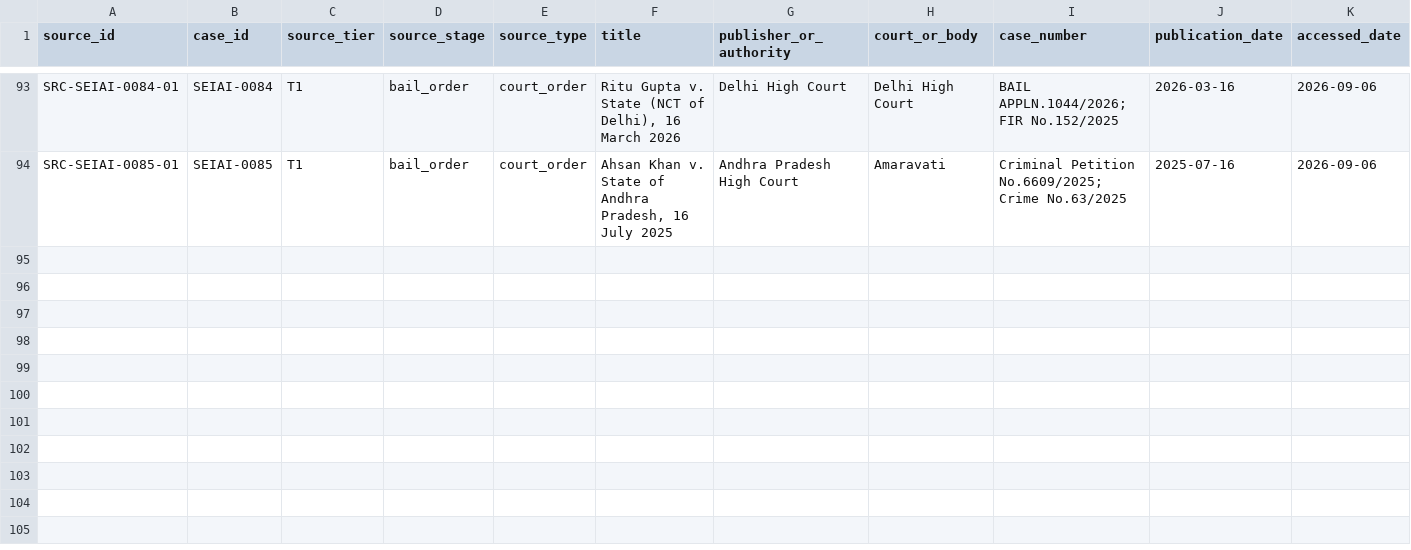
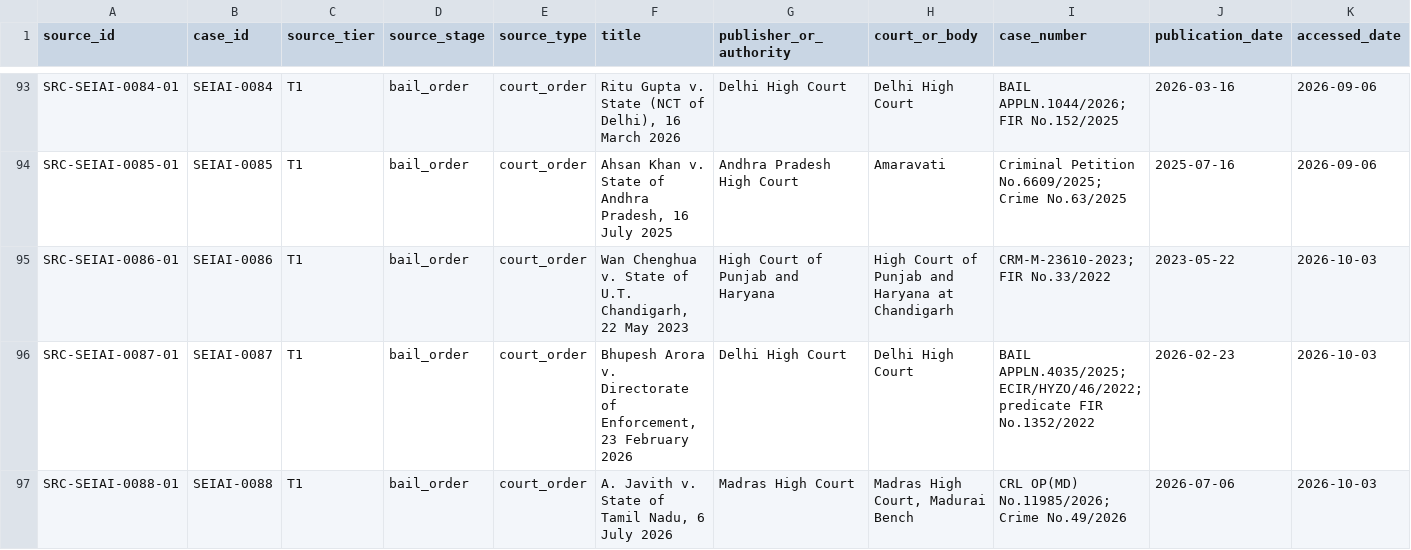
Before and after one commit to stuhamz/Social-Engineering-Incident-Atlas-India, a CSV file: references/sources.csv, drawn as a sheet; only a part is shown, gaps mark what is left out; rows hold the shown columns only; the diff names each change by its address in the sheet, - before the commit and + after, or states it on an @@ line.

```diff
--- a/references/sources.csv
+++ b/references/sources.csv
+row 95: SRC-SEIAI-0086-01 | SEIAI-0086 | T1 | bail_order | court_order | Wan Chenghua v. State of U.T. Chandigarh, 22 May 2023 | High Court of Punjab and Haryana | High Court of Punjab and Haryana at Chandigarh | CRM-M-23610-2023; FIR No.33/2022 | 2023-05-22 | 2026-10-03
+row 96: SRC-SEIAI-0087-01 | SEIAI-0087 | T1 | bail_order | court_order | Bhupesh Arora v. Directorate of Enforcement, 23 February 2026 | Delhi High Court | Delhi High Court | BAIL APPLN.4035/2025; ECIR/HYZO/46/2022; predicate FIR No.1352/2022 | 2026-02-23 | 2026-10-03
+row 97: SRC-SEIAI-0088-01 | SEIAI-0088 | T1 | bail_order | court_order | A. Javith v. State of Tamil Nadu, 6 July 2026 | Madras High Court | Madras High Court, Madurai Bench | CRL OP(MD) No.11985/2026; Crime No.49/2026 | 2026-07-06 | 2026-10-03
```
Also changed, not shown: references/screening_log.csv, 6 other files.
